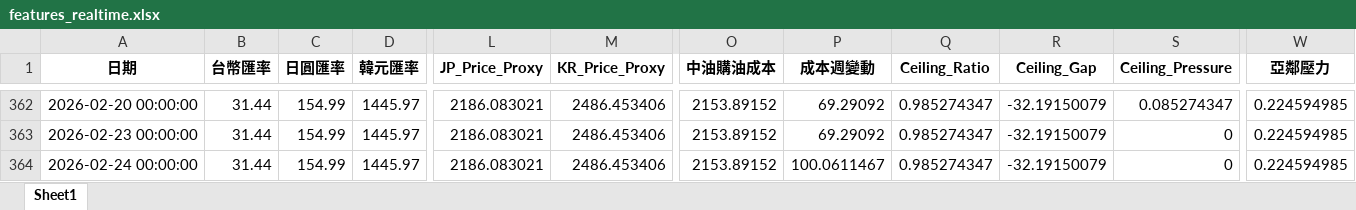
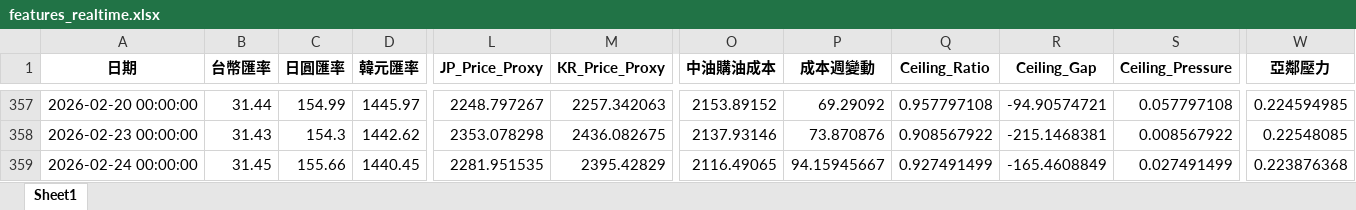
Before and after one commit to t2wqr27-tech/oil-price-prediction, an Excel workbook: data/features_realtime.xlsx, sheet Sheet1, drawn as a sheet; only a part is shown, gaps mark what is left out; values as stored, in another font and other column widths than the file's, no borders; addresses are those after the commit; the diff covers the shown part only; the diff names each change by its address in the sheet, - before the commit and + after, or states it on an @@ line.

```diff
--- a/data/features_realtime.xlsx (sheet Sheet1)
+++ b/data/features_realtime.xlsx (sheet Sheet1)
-L357 (JP_Price_Proxy): 2186.083021
+L357 (JP_Price_Proxy): 2248.797267
-M357 (KR_Price_Proxy): 2486.453406
+M357 (KR_Price_Proxy): 2257.342063
-Q357 (Ceiling_Ratio): 0.985274347
+Q357 (Ceiling_Ratio): 0.957797108
-R357 (Ceiling_Gap): -32.19150079
+R357 (Ceiling_Gap): -94.90574721
-S357 (Ceiling_Pressure): 0.085274347
+S357 (Ceiling_Pressure): 0.057797108
-B358 (台幣匯率): 31.44
+B358 (台幣匯率): 31.43
-C358 (日圓匯率): 154.99
+C358 (日圓匯率): 154.3
-D358 (韓元匯率): 1445.97
+D358 (韓元匯率): 1442.62
-L358 (JP_Price_Proxy): 2186.083021
+L358 (JP_Price_Proxy): 2353.078298
-M358 (KR_Price_Proxy): 2486.453406
+M358 (KR_Price_Proxy): 2436.082675
-O358 (中油購油成本): 2153.89152
+O358 (中油購油成本): 2137.93146
-P358 (成本週變動): 69.29092
+P358 (成本週變動): 73.870876
-Q358 (Ceiling_Ratio): 0.985274347
+Q358 (Ceiling_Ratio): 0.908567922
-R358 (Ceiling_Gap): -32.19150079
+R358 (Ceiling_Gap): -215.1468381
-S358 (Ceiling_Pressure): 0
+S358 (Ceiling_Pressure): 0.008567922
-W358 (亞鄰壓力): 0.224594985
+W358 (亞鄰壓力): 0.22548085
-B359 (台幣匯率): 31.44
+B359 (台幣匯率): 31.45
-C359 (日圓匯率): 154.99
+C359 (日圓匯率): 155.66
-D359 (韓元匯率): 1445.97
+D359 (韓元匯率): 1440.45
-L359 (JP_Price_Proxy): 2186.083021
+L359 (JP_Price_Proxy): 2281.951535
-M359 (KR_Price_Proxy): 2486.453406
+M359 (KR_Price_Proxy): 2395.42829
-O359 (中油購油成本): 2153.89152
+O359 (中油購油成本): 2116.49065
-P359 (成本週變動): 100.0611467
+P359 (成本週變動): 94.15945667
-Q359 (Ceiling_Ratio): 0.985274347
+Q359 (Ceiling_Ratio): 0.927491499
-R359 (Ceiling_Gap): -32.19150079
+R359 (Ceiling_Gap): -165.4608849
-S359 (Ceiling_Pressure): 0
+S359 (Ceiling_Pressure): 0.027491499
-W359 (亞鄰壓力): 0.224594985
+W359 (亞鄰壓力): 0.223876368
```
Also changed, not shown: 5 added rows, 5 removed rows and 94 edited cells elsewhere in this sheet, 週五精準預測成果/FINAL_DECISION.xlsx, 週五精準預測成果/FINAL_DECISION_RAW.xlsx, 19 other files.
